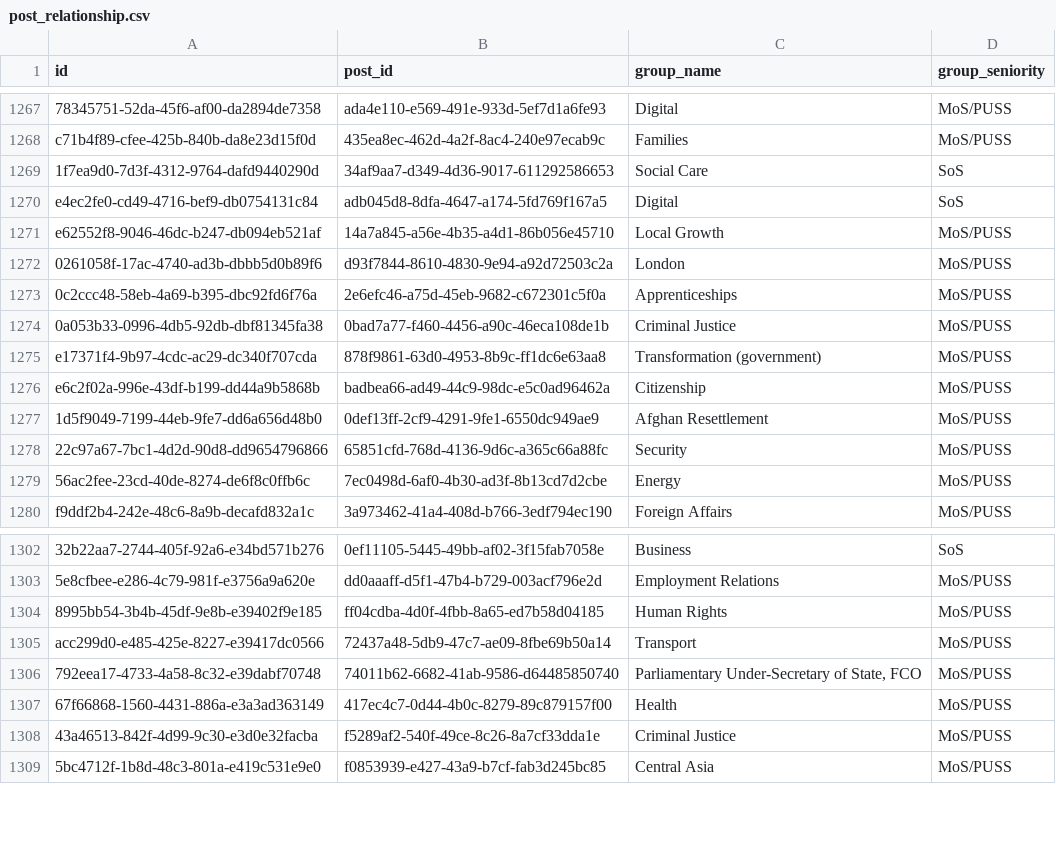
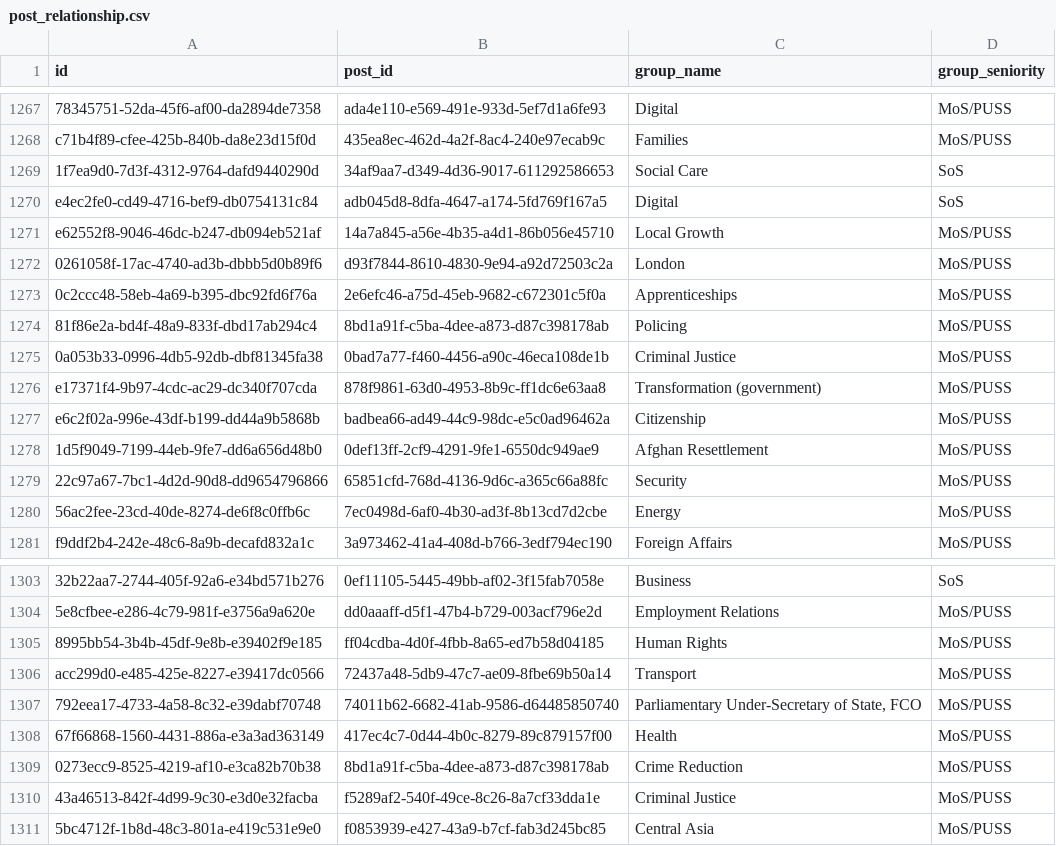
Before and after one commit to instituteforgov/ifg-ministers-database-public, a CSV file: data/post_relationship.csv, drawn as a sheet; only a part is shown, gaps mark what is left out; the diff names each change by its address in the sheet, - before the commit and + after, or states it on an @@ line.

Commit message:
Update data

```diff
--- a/data/post_relationship.csv
+++ b/data/post_relationship.csv
+row 1274: 81f86e2a-bd4f-48a9-833f-dbd17ab294c4 | 8bd1a91f-c5ba-4dee-a873-d87c398178ab | Policing | MoS/PUSS
+row 1309: 0273ecc9-8525-4219-af10-e3ca82b70b38 | 8bd1a91f-c5ba-4dee-a873-d87c398178ab | Crime Reduction | MoS/PUSS
```
Also changed, not shown: data/appointment.csv, data/appointment_characteristics.csv, 3 other files.
